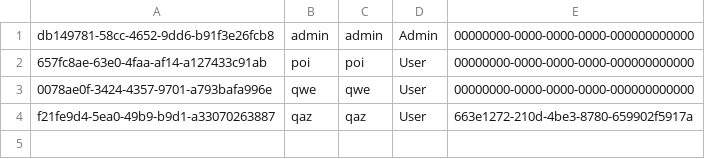
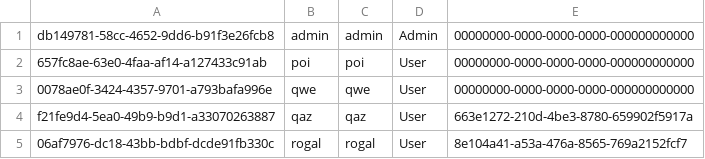
Before and after one commit to infoshareacademy/jcszr7-Jedi, a CSV file: JediApp/users.csv, drawn as a sheet; the diff names each change by its address in the sheet, - before the commit and + after, or states it on an @@ line.

Commit message:
JEDI-6 and JEDI-7 - withdrawals and deposit functionality

```diff
--- a/JediApp/users.csv
+++ b/JediApp/users.csv
+row 5: 06af7976-dc18-43bb-bdbf-dcde91fb330c | rogal | rogal | User | 8e104a41-a53a-476a-8565-769a2152fcf7
```
Also changed, not shown: JediApp/userwallets.csv, 6 other files.
